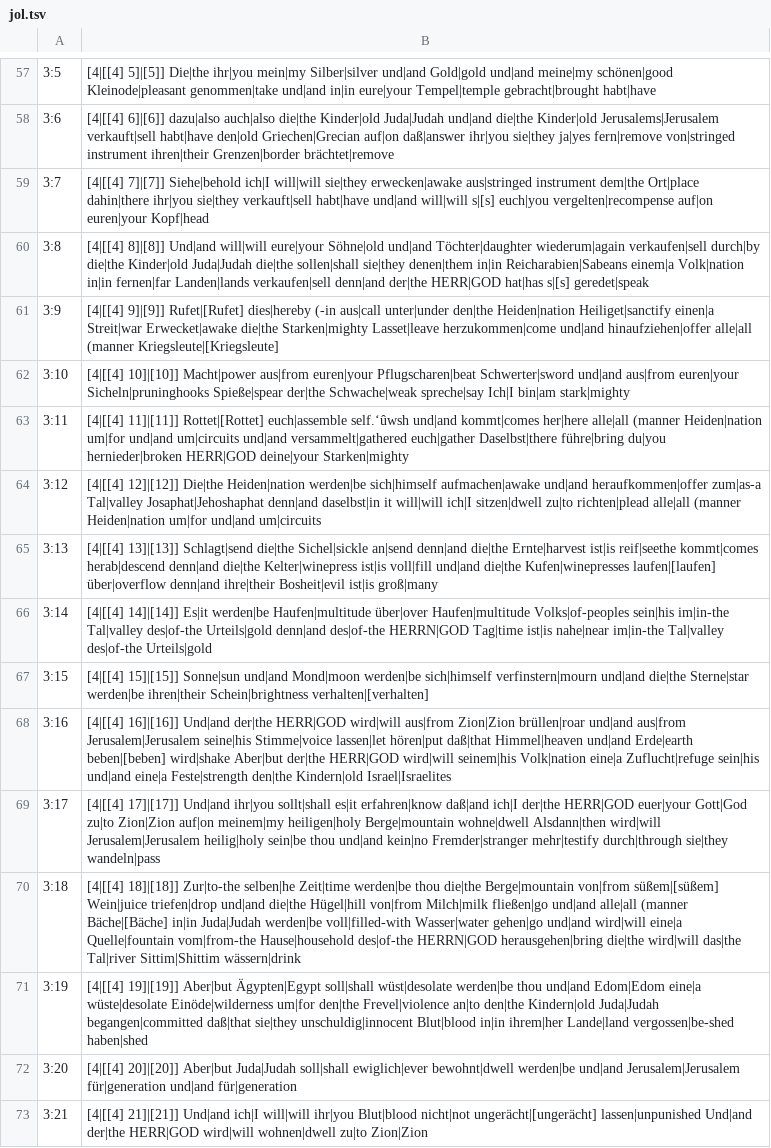
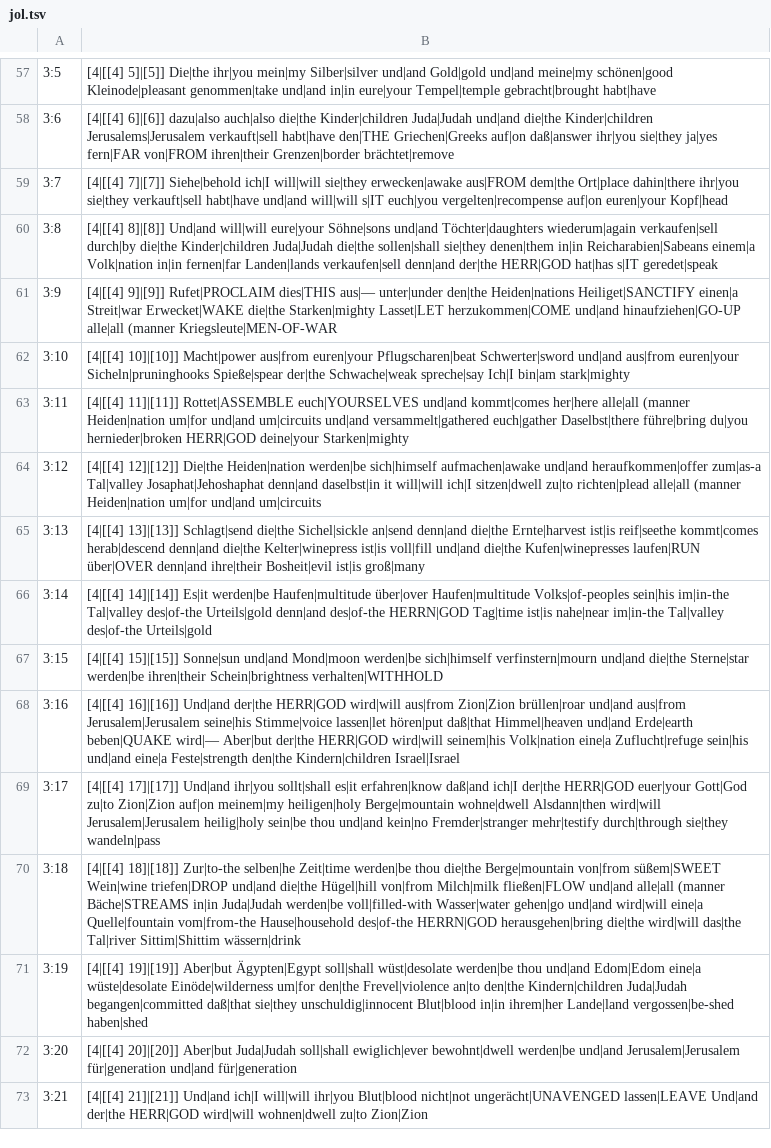
Before and after one commit to andrew-brook-rad/lexibridge, a TSV file: tools/interlinear/output/jol.tsv, drawn as a sheet; only a part is shown, gaps mark what is left out; the diff covers the shown part only; the diff names each change by its address in the sheet, - before the commit and + after, or states it on an @@ line.

```diff
--- a/tools/interlinear/output/jol.tsv
+++ b/tools/interlinear/output/jol.tsv
-B58: …auch|also die|the Kinder|old Juda|Judah und|and die|the Kinder|old Jerusalems|Jerusalem verkauft|sell habt|have den|old Griechen|Grecian auf|on daß|answer ihr|you sie|they ja|yes fern|remove von|stringed instrument ihren|their Grenzen|border…
+B58: …auch|also die|the Kinder|children Juda|Judah und|and die|the Kinder|children Jerusalems|Jerusalem verkauft|sell habt|have den|THE Griechen|Greeks auf|on daß|answer ihr|you sie|they ja|yes fern|FAR von|FROM ihren|their Grenzen|border…
-B59: …sie|they erwecken|awake aus|stringed instrument dem|the Ort|place dahin|there ihr|you sie|they verkauft|sell habt|have und|and will|will s|[s] euch|you vergelten|recompense…
+B59: …sie|they erwecken|awake aus|FROM dem|the Ort|place dahin|there ihr|you sie|they verkauft|sell habt|have und|and will|will s|IT euch|you vergelten|recompense…
-B60: …will|will eure|your Söhne|old und|and Töchter|daughter wiederum|again verkaufen|sell durch|by die|the Kinder|old Juda|Judah die|the sollen|shall sie|they denen|them in|in Reicharabien|Sabeans einem|a Volk|nation in|in fernen|far Landen|lands verkaufen|sell denn|and der|the HERR|GOD hat|has s|[s] geredet|speak
+B60: …will|will eure|your Söhne|sons und|and Töchter|daughters wiederum|again verkaufen|sell durch|by die|the Kinder|children Juda|Judah die|the sollen|shall sie|they denen|them in|in Reicharabien|Sabeans einem|a Volk|nation in|in fernen|far Landen|lands verkaufen|sell denn|and der|the HERR|GOD hat|has s|IT geredet|speak
-B61: [4|[[4] 9]|[9]] Rufet|[Rufet] dies|hereby (-in aus|call unter|under den|the Heiden|nation Heiliget|sanctify einen|a Streit|war Erwecket|awake die|the Starken|mighty Lasset|leave herzukommen|come und|and hinaufziehen|offer alle|all (manner Kriegsleute|[Kriegsleute]
+B61: [4|[[4] 9]|[9]] Rufet|PROCLAIM dies|THIS aus|— unter|under den|the Heiden|nations Heiliget|SANCTIFY einen|a Streit|war Erwecket|WAKE die|the Starken|mighty Lasset|LET herzukommen|COME und|and hinaufziehen|GO-UP alle|all (manner Kriegsleute|MEN-OF-WAR
-B63: [4|[[4] 11]|[11]] Rottet|[Rottet] euch|assemble self.ʻûwsh und|and kommt|comes…
+B63: [4|[[4] 11]|[11]] Rottet|ASSEMBLE euch|YOURSELVES und|and kommt|comes…
-B65: …die|the Kufen|winepresses laufen|[laufen] über|overflow denn|and ihre|their…
+B65: …die|the Kufen|winepresses laufen|RUN über|OVER denn|and ihre|their…
-B67: …ihren|their Schein|brightness verhalten|[verhalten]
+B67: …ihren|their Schein|brightness verhalten|WITHHOLD
-B68: …und|and Erde|earth beben|[beben] wird|shake Aber|but der|the HERR|GOD wird|will seinem|his Volk|nation eine|a Zuflucht|refuge sein|his und|and eine|a Feste|strength den|the Kindern|old Israel|Israelites
+B68: …und|and Erde|earth beben|QUAKE wird|— Aber|but der|the HERR|GOD wird|will seinem|his Volk|nation eine|a Zuflucht|refuge sein|his und|and eine|a Feste|strength den|the Kindern|children Israel|Israel
-B70: …Berge|mountain von|from süßem|[süßem] Wein|juice triefen|drop und|and die|the Hügel|hill von|from Milch|milk fließen|go und|and alle|all (manner Bäche|[Bäche] in|in Juda|Judah…
+B70: …Berge|mountain von|from süßem|SWEET Wein|wine triefen|DROP und|and die|the Hügel|hill von|from Milch|milk fließen|FLOW und|and alle|all (manner Bäche|STREAMS in|in Juda|Judah…
-B71: …an|to den|the Kindern|old Juda|Judah begangen|committed…
+B71: …an|to den|the Kindern|children Juda|Judah begangen|committed…
-B73: …Blut|blood nicht|not ungerächt|[ungerächt] lassen|unpunished Und|and der|the…
+B73: …Blut|blood nicht|not ungerächt|UNAVENGED lassen|LEAVE Und|and der|the…
```
Also changed, not shown: 40 edited cells elsewhere in this file, 1 other file.
